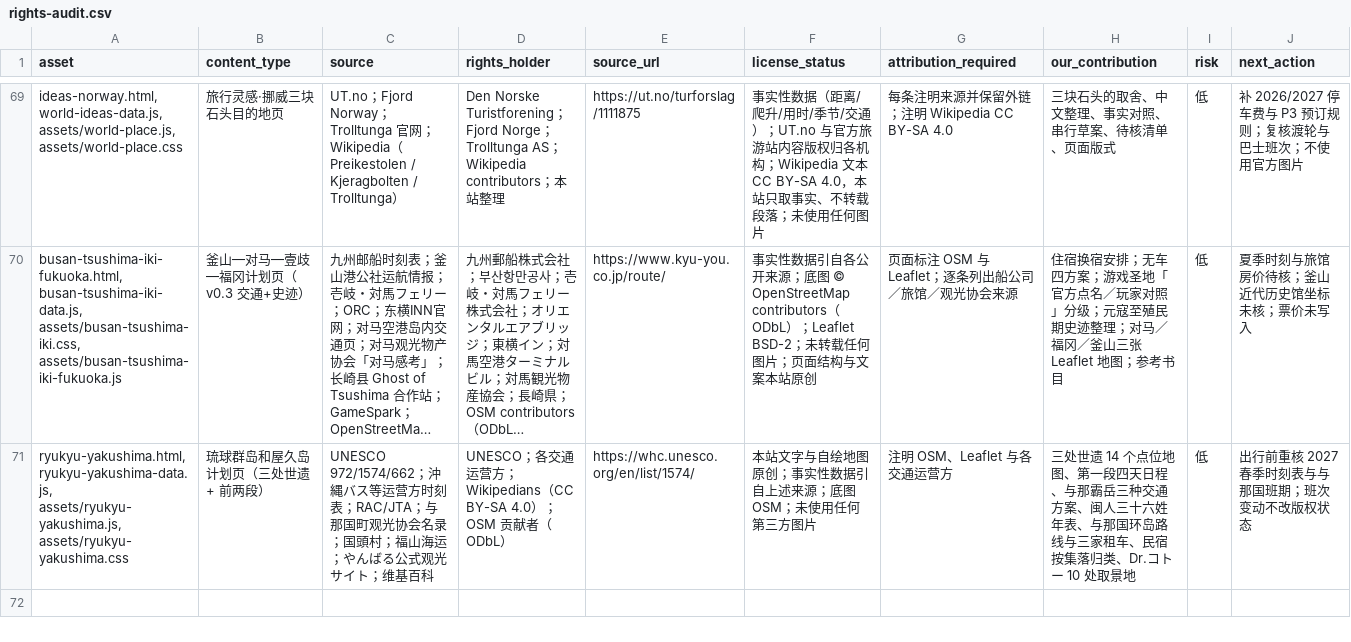
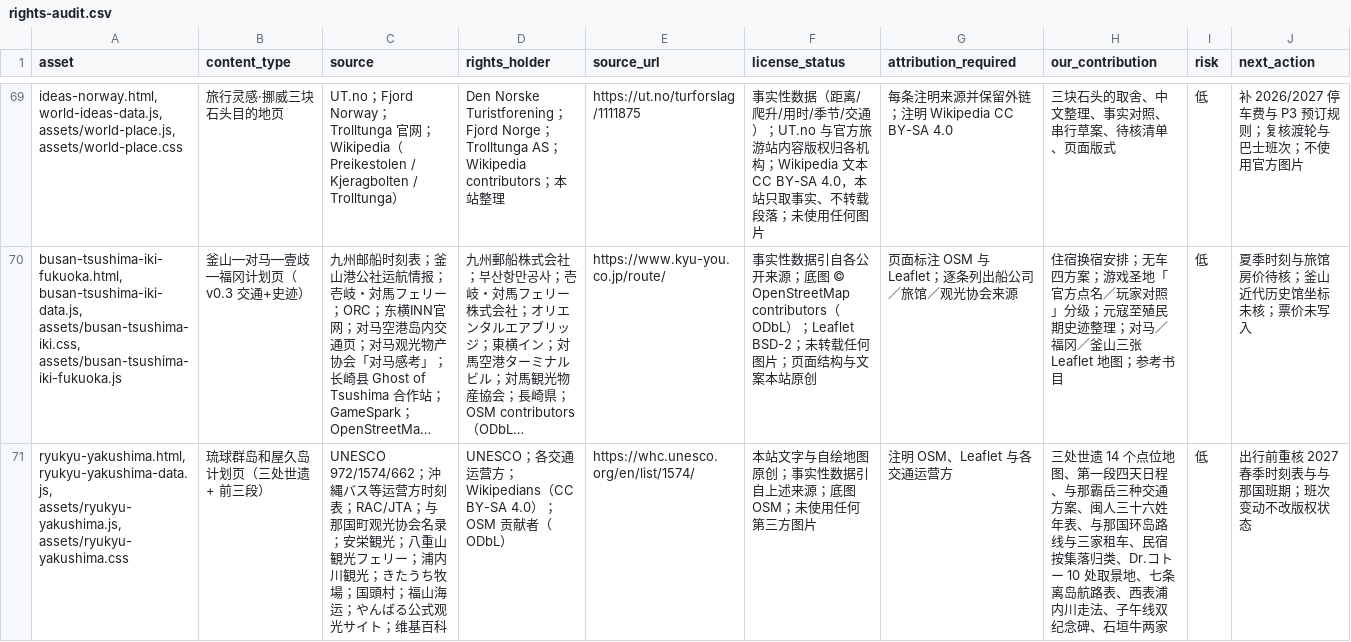
Before and after one commit to manongchopin/guobao, a CSV file: rights-audit.csv, drawn as a sheet; only a part is shown, gaps mark what is left out; long unchanged cells end in …; the diff names each change by its address in the sheet, - before the commit and + after, or states it on an @@ line.

```diff
--- a/rights-audit.csv
+++ b/rights-audit.csv
-B71 (content_type): 琉球群岛和屋久岛计划页（三处世遗 + 前两段）
+B71 (content_type): 琉球群岛和屋久岛计划页（三处世遗 + 前三段）
-C71 (source): …会名录；国頭村；…
+C71 (source): …会名录；安栄観光；八重山観光フェリー；浦内川観光；きたうち牧場；国頭村；…
-H71 (our_contribution): …处取景地
+H71 (our_contribution): …处取景地、七条离岛航路表、西表浦内川走法、子午线双纪念碑、石垣牛两家
```
Also changed, not shown: 6 other files.
